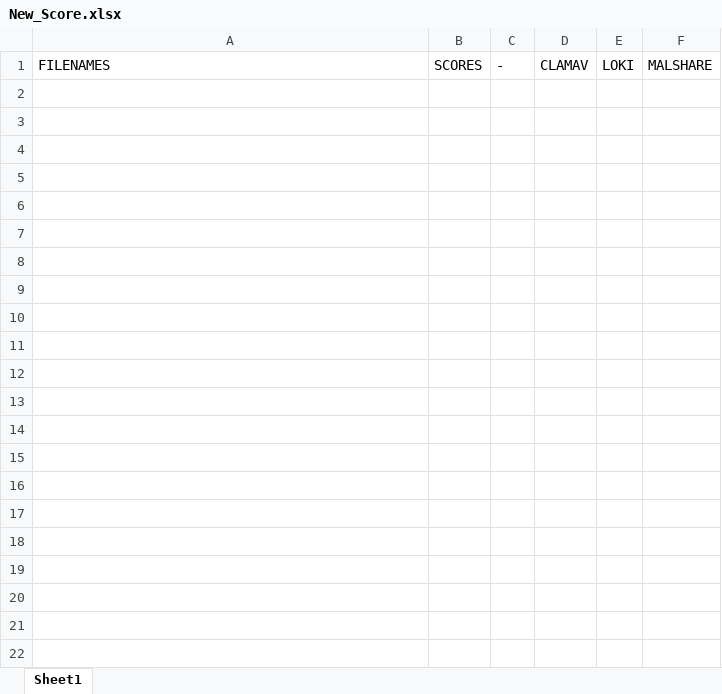
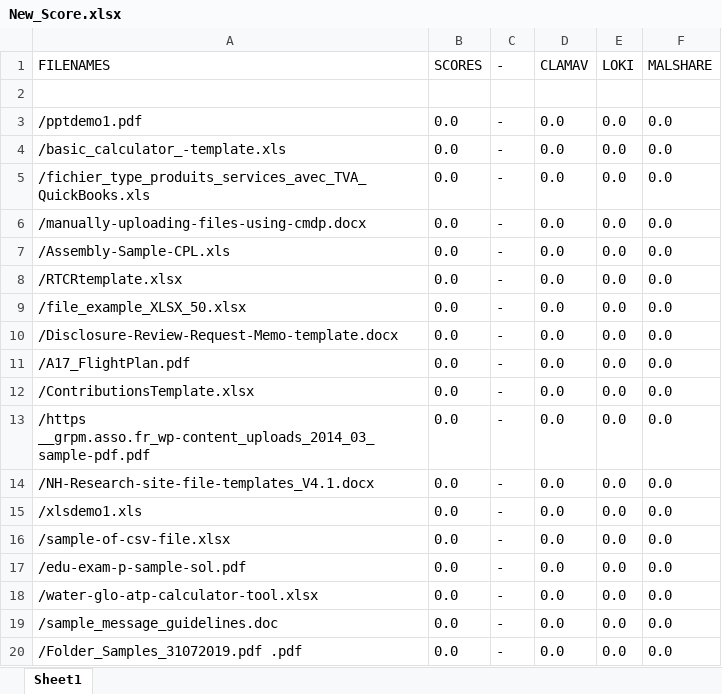
Before and after one commit to F3ryaDump/RootMe-Test, an Excel workbook: 200PE_V7/New_Score.xlsx, sheet Sheet1, drawn as a sheet; only a part is shown; values as stored, in another font and other column widths than the file's, no borders; the diff covers the shown part only; the diff names each change by its address in the sheet, - before the commit and + after, or states it on an @@ line.

Commit message:
Add files via upload

```diff
--- a/200PE_V7/New_Score.xlsx (sheet Sheet1)
+++ b/200PE_V7/New_Score.xlsx (sheet Sheet1)
+row 2: (empty)
+row 3: /pptdemo1.pdf | 0.0 | - | 0.0 | 0.0 | 0.0
+row 4: /basic_calculator_-template.xls | 0.0 | - | 0.0 | 0.0 | 0.0
+row 5: /fichier_type_produits_services_avec_TVA_QuickBooks.xls | 0.0 | - | 0.0 | 0.0 | 0.0
+row 6: /manually-uploading-files-using-cmdp.docx | 0.0 | - | 0.0 | 0.0 | 0.0
+row 7: /Assembly-Sample-CPL.xls | 0.0 | - | 0.0 | 0.0 | 0.0
+row 8: /RTCRtemplate.xlsx | 0.0 | - | 0.0 | 0.0 | 0.0
+row 9: /file_example_XLSX_50.xlsx | 0.0 | - | 0.0 | 0.0 | 0.0
+row 10: /Disclosure-Review-Request-Memo-template.docx | 0.0 | - | 0.0 | 0.0 | 0.0
+row 11: /A17_FlightPlan.pdf | 0.0 | - | 0.0 | 0.0 | 0.0
+row 12: /ContributionsTemplate.xlsx | 0.0 | - | 0.0 | 0.0 | 0.0
+row 13: /https __grpm.asso.fr_wp-content_uploads_2014_03_sample-pdf.pdf | 0.0 | - | 0.0 | 0.0 | 0.0
+row 14: /NH-Research-site-file-templates_V4.1.docx | 0.0 | - | 0.0 | 0.0 | 0.0
+row 15: /xlsdemo1.xls | 0.0 | - | 0.0 | 0.0 | 0.0
+row 16: /sample-of-csv-file.xlsx | 0.0 | - | 0.0 | 0.0 | 0.0
+row 17: /edu-exam-p-sample-sol.pdf | 0.0 | - | 0.0 | 0.0 | 0.0
+row 18: /water-glo-atp-calculator-tool.xlsx | 0.0 | - | 0.0 | 0.0 | 0.0
+row 19: /sample_message_guidelines.doc | 0.0 | - | 0.0 | 0.0 | 0.0
+row 20: /Folder_Samples_31072019.pdf .pdf | 0.0 | - | 0.0 | 0.0 | 0.0
```
Also changed, not shown: 182 added rows elsewhere in this sheet, 1 other file.
